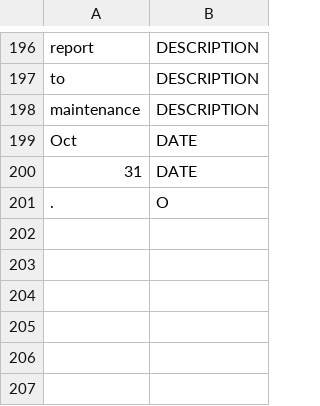
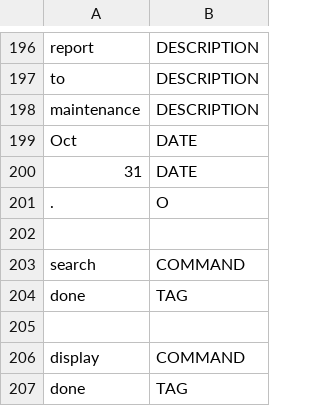
Before and after one commit to cs2103aug2014-w15-2j/main, a TSV file: src/NLPTraining/overall-training-data.tsv, drawn as a sheet; only a part is shown, gaps mark what is left out.

Commit message:
add done training data

```diff
--- a/src/NLPTraining/overall-training-data.tsv
+++ b/src/NLPTraining/overall-training-data.tsv
@@ -201 +201,7 @@ Oct	DATE
 .	O
+
+search	COMMAND
+done	TAG
+
+display	COMMAND
+done	TAG
```
Also changed, not shown: 1 other file.
